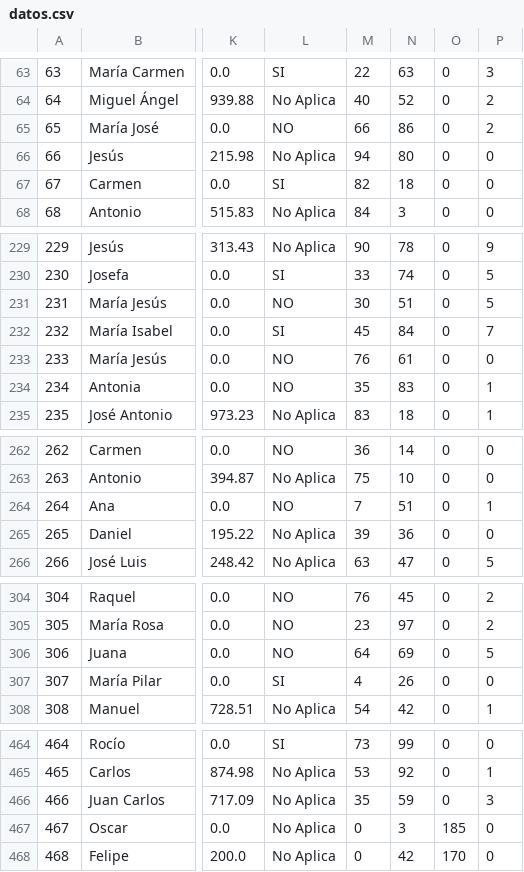
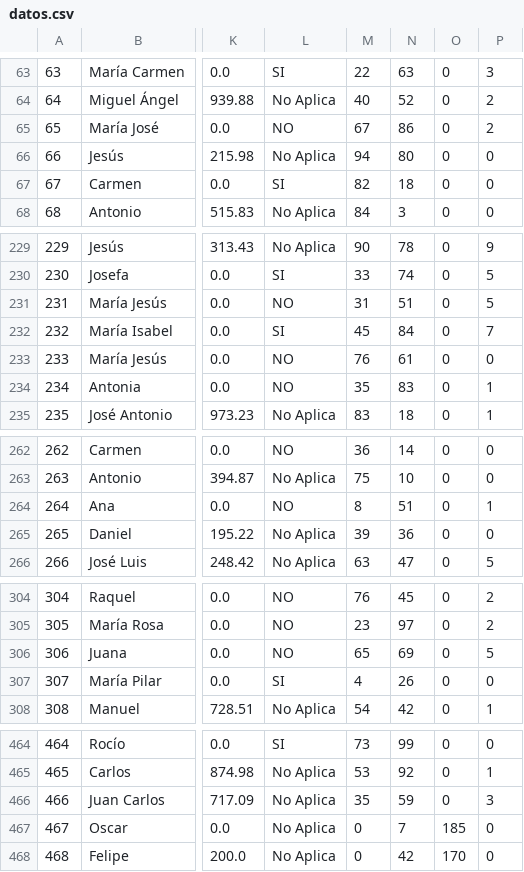
Before and after one commit to PRO-grammers-alliance/BosTinder, a CSV file: BosTinderPRO/Data/datos.csv, drawn as a sheet; only a part is shown, gaps mark what is left out; the diff names each change by its address in the sheet, - before the commit and + after, or states it on an @@ line.

Commit message:
cambio de los likes

```diff
--- a/BosTinderPRO/Data/datos.csv
+++ b/BosTinderPRO/Data/datos.csv
-M65: 66
+M65: 67
-M231: 30
+M231: 31
-M264: 7
+M264: 8
-M306: 64
+M306: 65
-N467: 3
+N467: 7
```
